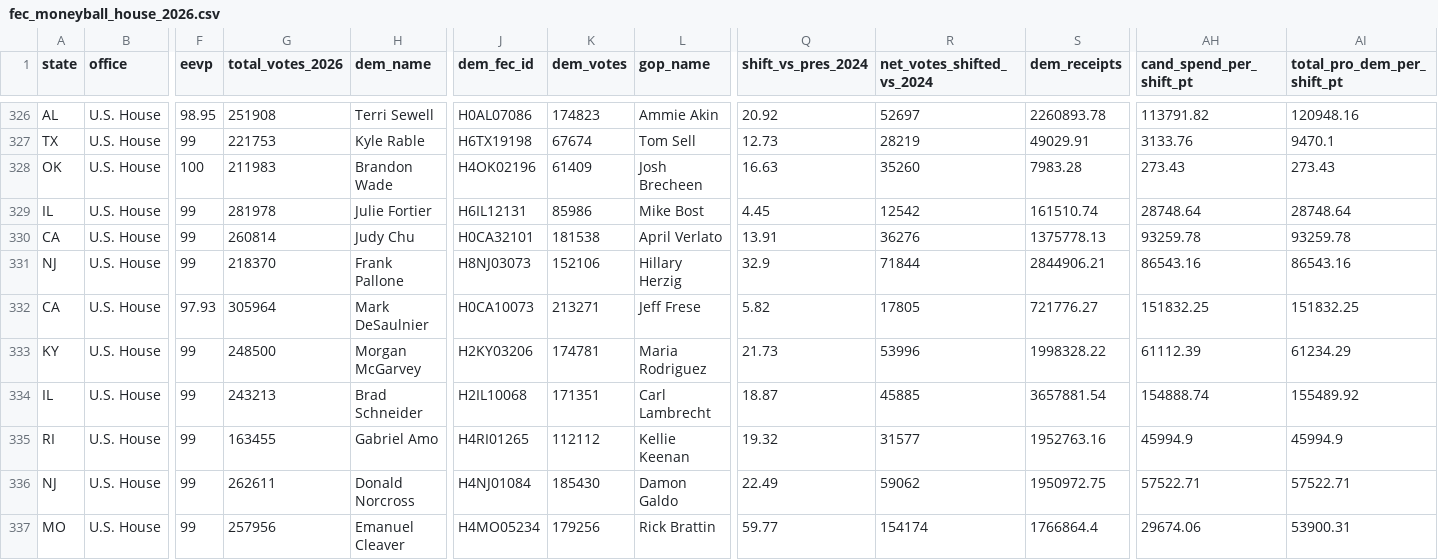
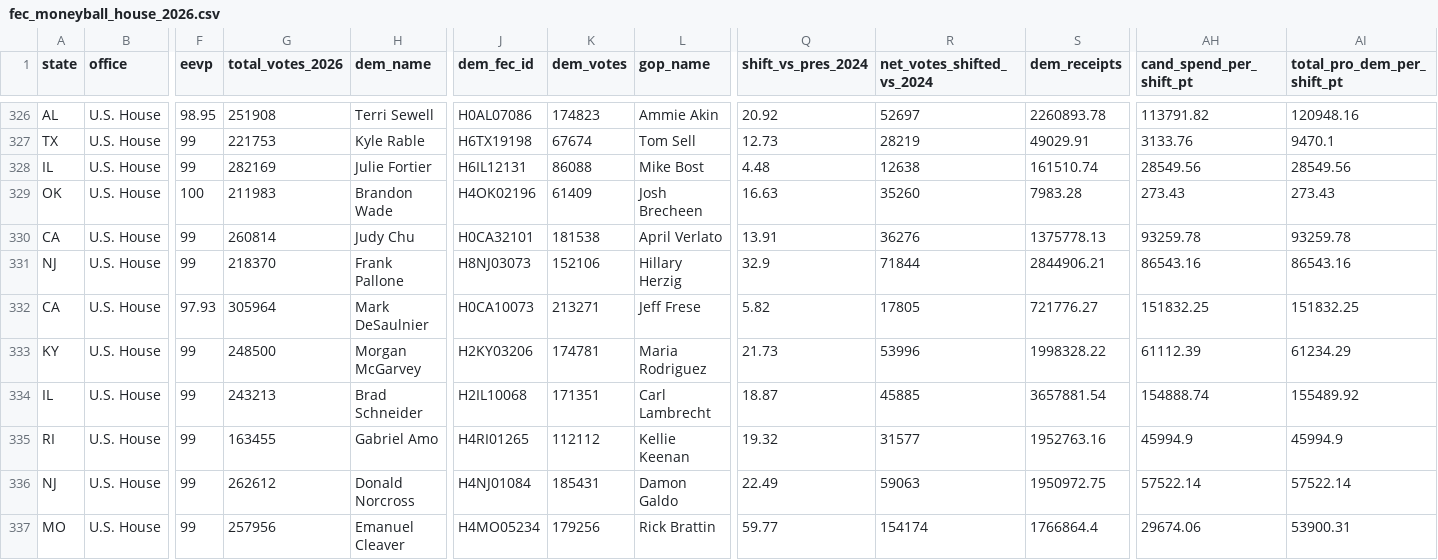
Before and after one commit to mike10010100/elections-2026, a CSV file: site_data/fec_moneyball_house_2026.csv, drawn as a sheet; only a part is shown, gaps mark what is left out; removed rows and columns are numbered as before the commit, all else as after; rows hold the shown columns only; the diff names each change by its address in the sheet, - before the commit and + after, or states it on an @@ line.

Commit message:
chore(data): auto-update live 2026 election results & analysis charts

```diff
--- a/site_data/fec_moneyball_house_2026.csv
+++ b/site_data/fec_moneyball_house_2026.csv
+row 328: IL | U.S. House | 99 | 282169 | Julie Fortier | H6IL12131 | 86088 | Mike Bost | 4.48 | 12638 | 161510.74 | 28549.56 | 28549.56
-row 329: IL | U.S. House | 99 | 281978 | Julie Fortier | H6IL12131 | 85986 | Mike Bost | 4.45 | 12542 | 161510.74 | 28748.64 | 28748.64
-G336 (total_votes_2026): 262611
+G336 (total_votes_2026): 262612
-K336 (dem_votes): 185430
+K336 (dem_votes): 185431
-R336 (net_votes_shifted_vs_2024): 59062
+R336 (net_votes_shifted_vs_2024): 59063
-AH336 (cand_spend_per_shift_pt): 57522.71
+AH336 (cand_spend_per_shift_pt): 57522.14
-AI336 (total_pro_dem_per_shift_pt): 57522.71
+AI336 (total_pro_dem_per_shift_pt): 57522.14
```
Also changed, not shown: site_data/fec_moneyball_senate_2026.csv, 13 other files.
